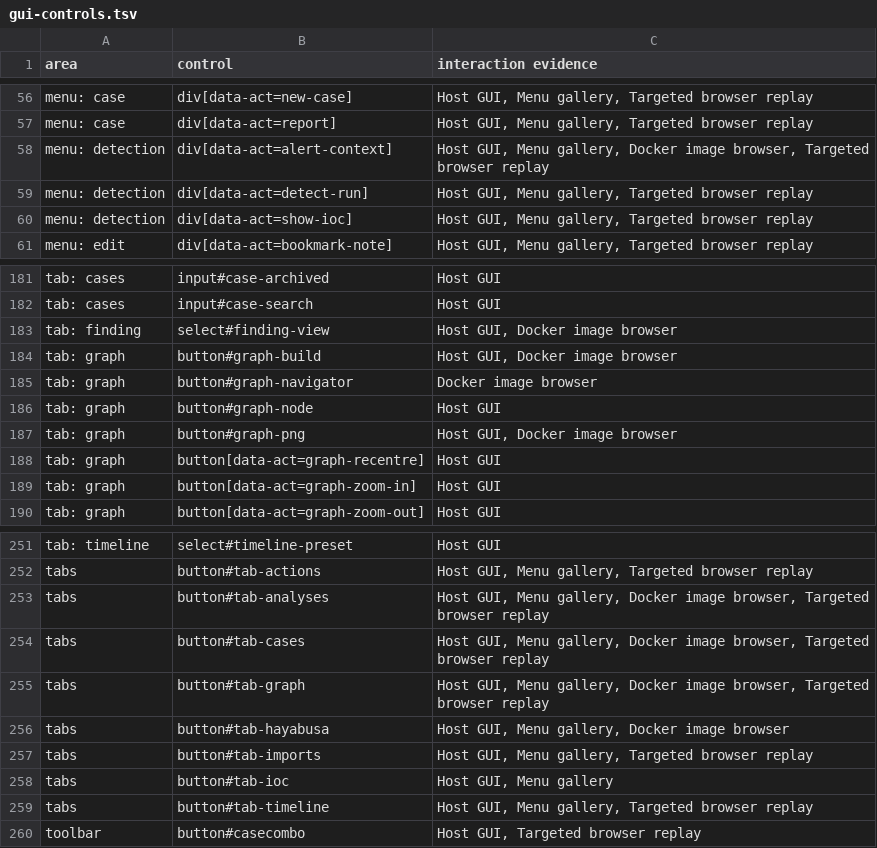
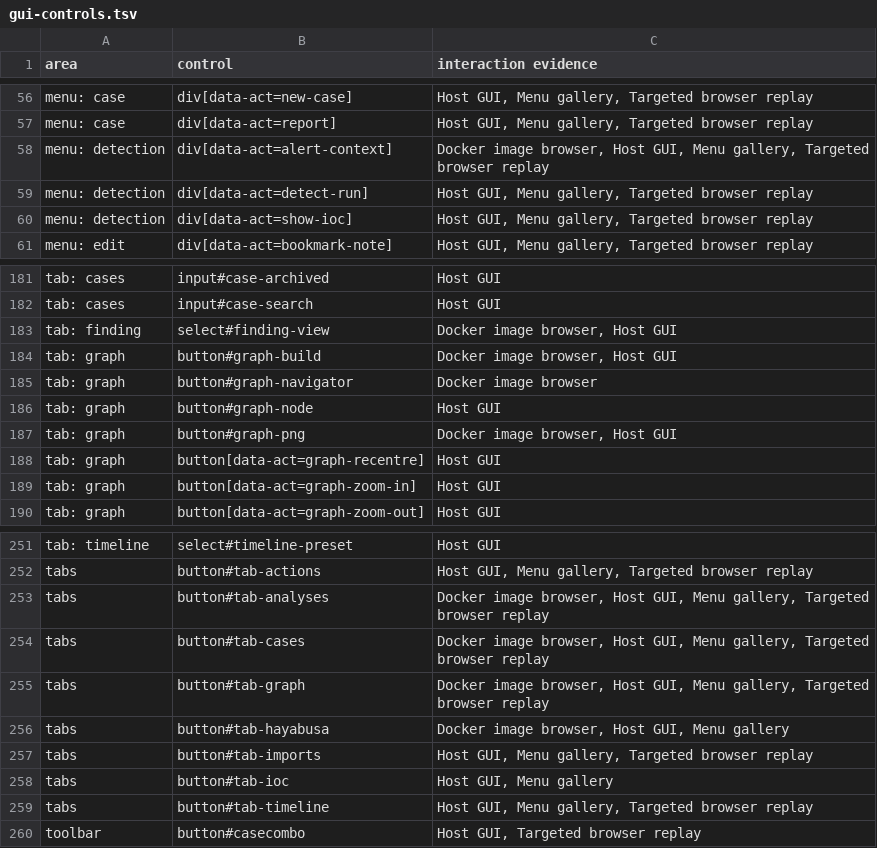
Before and after one commit to 23R0534ZXT/fireblade, a TSV file: docs/validation/reports/20261127-host-0150/gui-controls.tsv, drawn as a sheet; only a part is shown, gaps mark what is left out.

```diff
--- a/docs/validation/reports/20261127-host-0150/gui-controls.tsv
+++ b/docs/validation/reports/20261127-host-0150/gui-controls.tsv
@@ -57,3 +57,3 @@ menu: case	div[data-act=new-case]	Host GUI, Menu gallery, Targeted browser repla
 menu: case	div[data-act=report]	Host GUI, Menu gallery, Targeted browser replay
-menu: detection	div[data-act=alert-context]	Host GUI, Menu gallery, Docker image browser, Targeted browser replay
+menu: detection	div[data-act=alert-context]	Docker image browser, Host GUI, Menu gallery, Targeted browser replay
 menu: detection	div[data-act=detect-run]	Host GUI, Menu gallery, Targeted browser replay
@@ -182,7 +182,7 @@ tab: cases	input#case-archived	Host GUI
 tab: cases	input#case-search	Host GUI
-tab: finding	select#finding-view	Host GUI, Docker image browser
-tab: graph	button#graph-build	Host GUI, Docker image browser
+tab: finding	select#finding-view	Docker image browser, Host GUI
+tab: graph	button#graph-build	Docker image browser, Host GUI
 tab: graph	button#graph-navigator	Docker image browser
 tab: graph	button#graph-node	Host GUI
-tab: graph	button#graph-png	Host GUI, Docker image browser
+tab: graph	button#graph-png	Docker image browser, Host GUI
 tab: graph	button[data-act=graph-recentre]	Host GUI
@@ -252,6 +252,6 @@ tab: timeline	select#timeline-preset	Host GUI
 tabs	button#tab-actions	Host GUI, Menu gallery, Targeted browser replay
-tabs	button#tab-analyses	Host GUI, Menu gallery, Docker image browser, Targeted browser replay
-tabs	button#tab-cases	Host GUI, Menu gallery, Docker image browser, Targeted browser replay
-tabs	button#tab-graph	Host GUI, Menu gallery, Docker image browser, Targeted browser replay
-tabs	button#tab-hayabusa	Host GUI, Menu gallery, Docker image browser
+tabs	button#tab-analyses	Docker image browser, Host GUI, Menu gallery, Targeted browser replay
+tabs	button#tab-cases	Docker image browser, Host GUI, Menu gallery, Targeted browser replay
+tabs	button#tab-graph	Docker image browser, Host GUI, Menu gallery, Targeted browser replay
+tabs	button#tab-hayabusa	Docker image browser, Host GUI, Menu gallery
 tabs	button#tab-imports	Host GUI, Menu gallery, Targeted browser replay
```
Also changed, not shown: 1 other file.
